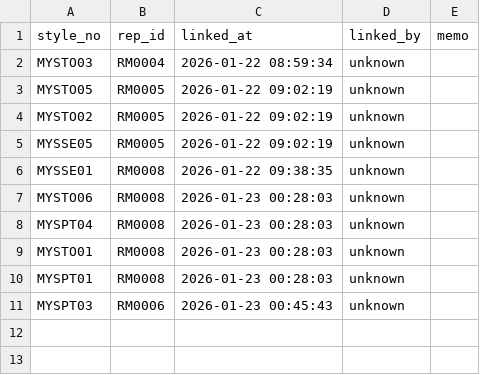
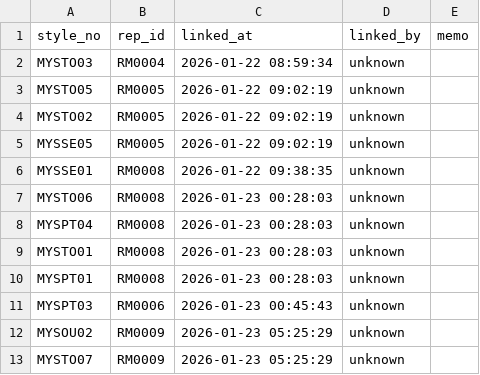
Before and after one commit to chanzii/kc-model-app, a CSV file: data/style_map.csv, drawn as a sheet.

Commit message:
style_map link to RM0009

```diff
--- a/data/style_map.csv
+++ b/data/style_map.csv
@@ -11 +11,3 @@ MYSPT01,RM0008,2026-01-23 00:28:03,unknown,
 MYSPT03,RM0006,2026-01-23 00:45:43,unknown,
+MYSOU02,RM0009,2026-01-23 05:25:29,unknown,
+MYSTO07,RM0009,2026-01-23 05:25:29,unknown,
```
